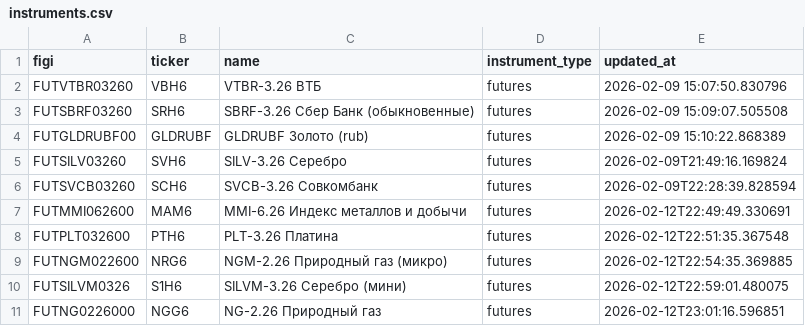
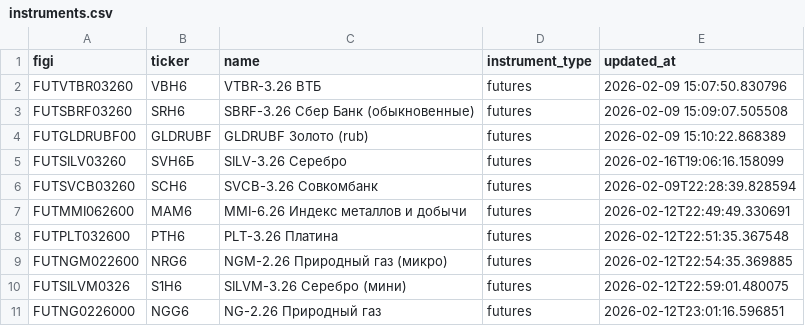
Before and after one commit to takega-hub/moex_bot, a CSV file: ml_data/instruments.csv, drawn as a sheet.

```diff
--- a/ml_data/instruments.csv
+++ b/ml_data/instruments.csv
@@ -4,3 +4,3 @@ FUTSBRF03260,SRH6,SBRF-3.26 Сбер Банк (обыкновенные),futures
 FUTGLDRUBF00,GLDRUBF,GLDRUBF Золото (rub),futures,2026-02-09 15:10:22.868389
-FUTSILV03260,SVH6,SILV-3.26 Серебро,futures,2026-02-09T21:49:16.169824
+FUTSILV03260,SVH6Б,SILV-3.26 Серебро,futures,2026-02-16T19:06:16.158099
 FUTSVCB03260,SCH6,SVCB-3.26 Совкомбанк,futures,2026-02-09T22:28:39.828594
```
Also changed, not shown: 19 other files.
